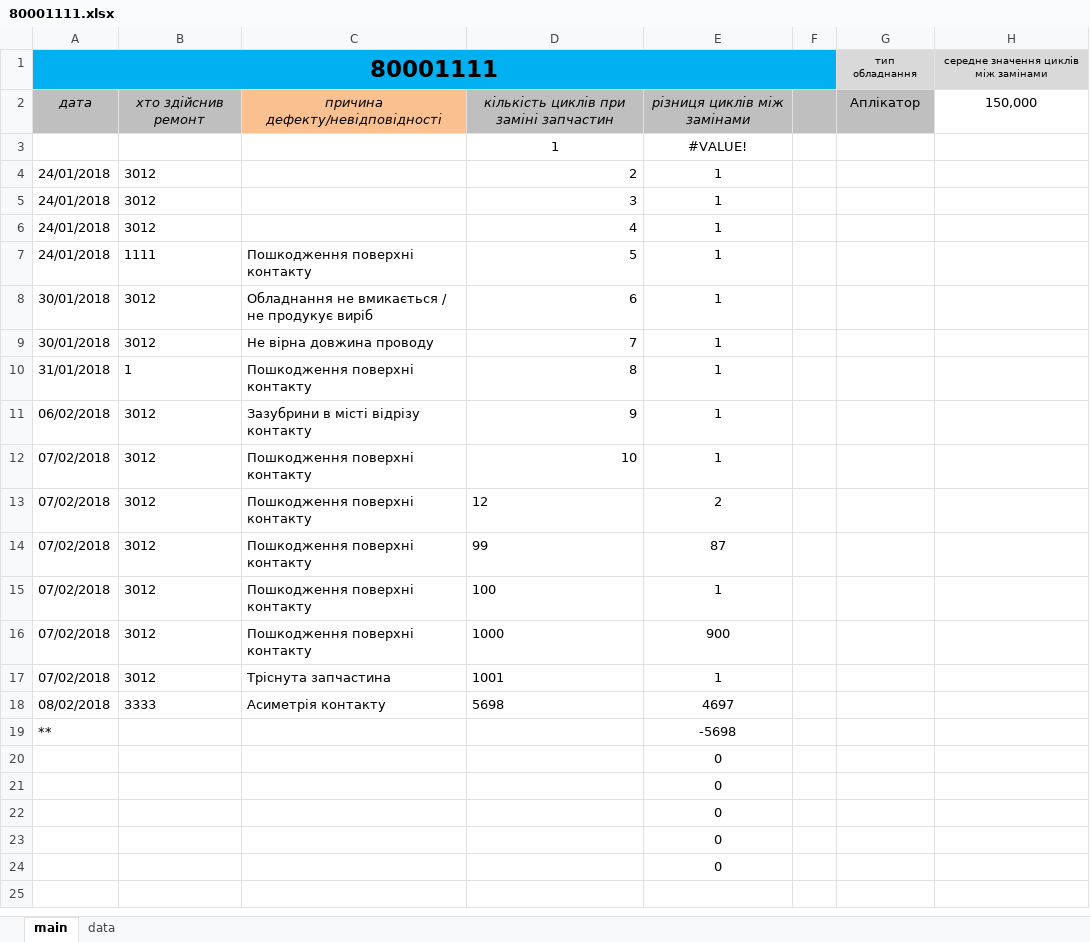
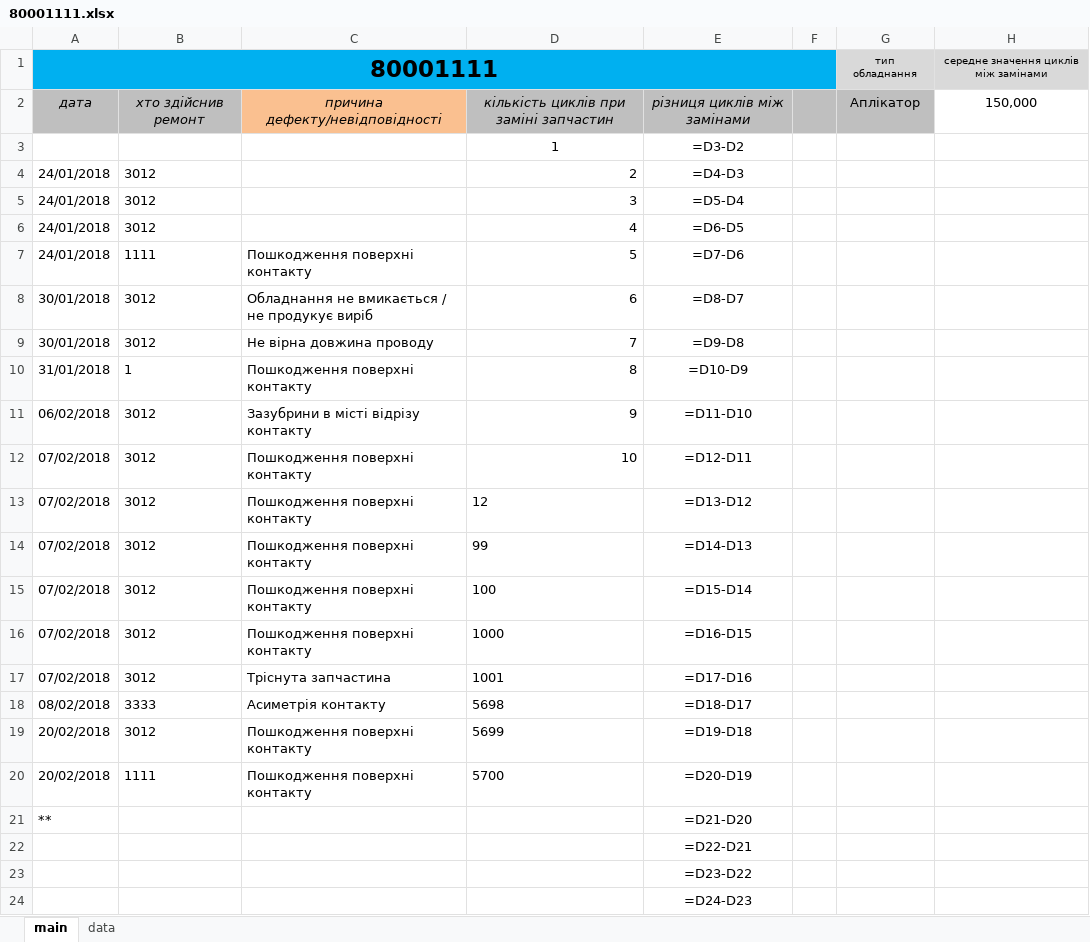
Before and after one commit to Mytsa/Mytsa, an Excel workbook: eq_log/eq_file/80001111.xlsx, sheet main, drawn as a sheet; values as stored, in another font and other column widths than the file's, no borders; formulas without a stored value are shown as written; removed rows and columns are numbered as before the commit, all else as after; the diff names each change by its address in the sheet, - before the commit and + after, or states it on an @@ line.

```diff
--- a/eq_log/eq_file/80001111.xlsx (sheet main)
+++ b/eq_log/eq_file/80001111.xlsx (sheet main)
-E3: #VALUE!
+E3: =D3-D2
-E4: 1
+E4: =D4-D3
-E5: 1
+E5: =D5-D4
-E6: 1
+E6: =D6-D5
-E7: 1
+E7: =D7-D6
-E8: 1
+E8: =D8-D7
-E9: 1
+E9: =D9-D8
-E10: 1
+E10: =D10-D9
-E11: 1
+E11: =D11-D10
-E12: 1
+E12: =D12-D11
-E13: 2
+E13: =D13-D12
-E14: 87
+E14: =D14-D13
-E15: 1
+E15: =D15-D14
-E16: 900
+E16: =D16-D15
-E17: 1
+E17: =D17-D16
-E18: 4697
+E18: =D18-D17
+row 19: 20/02/2018 | 3012 | Пошкодження поверхні контакту | 5699 | =D19-D18
+row 20: 20/02/2018 | 1111 | Пошкодження поверхні контакту | 5700 | =D20-D19
-E21: -5698
+E21: =D21-D20
-E22: 0
+E22: =D22-D21
-E23: 0
+E23: =D23-D22
-E24: 0
+E24: =D24-D23
-row 23:  |  |  |  | 0
-row 24:  |  |  |  | 0
```
Also changed, not shown: eq_log/eq_file/80002222.xlsx, eq_log/general equipment log.xlsx, 6 other files.
